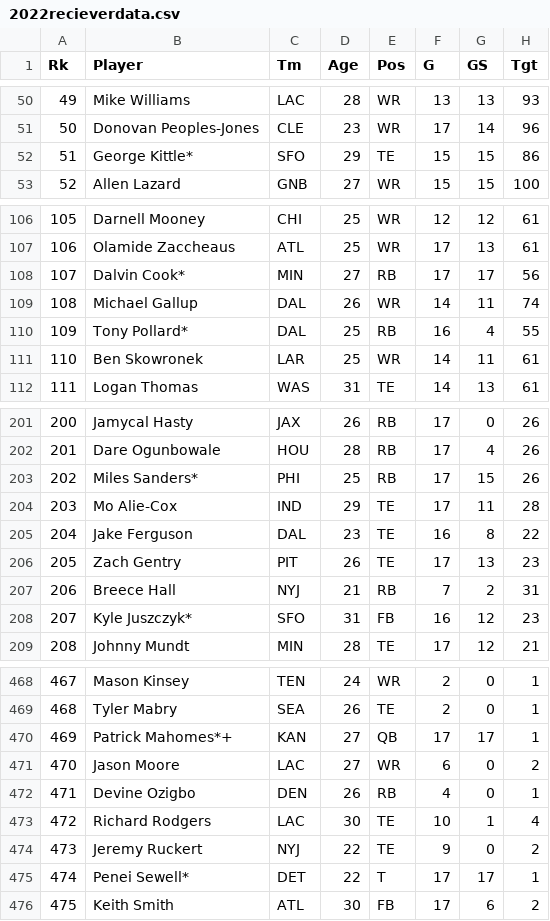
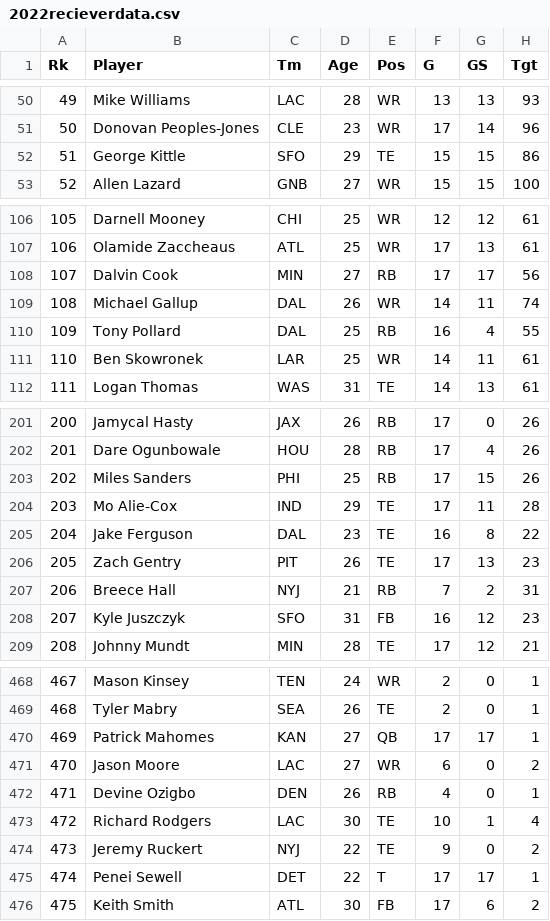
Before and after one commit to ckuzmick/d3-file-hosting, a CSV file: 2022recieverdata.csv, drawn as a sheet; only a part is shown, gaps mark what is left out; the diff covers the shown part only; the diff names each change by its address in the sheet, - before the commit and + after, or states it on an @@ line.

```diff
--- a/2022recieverdata.csv
+++ b/2022recieverdata.csv
-B52 (Player): George Kittle*
+B52 (Player): George Kittle
-B108 (Player): Dalvin Cook*
+B108 (Player): Dalvin Cook
-B110 (Player): Tony Pollard*
+B110 (Player): Tony Pollard
-B203 (Player): Miles Sanders*
+B203 (Player): Miles Sanders
-B208 (Player): Kyle Juszczyk*
+B208 (Player): Kyle Juszczyk
-B470 (Player): Patrick Mahomes*+
+B470 (Player): Patrick Mahomes
-B475 (Player): Penei Sewell*
+B475 (Player): Penei Sewell
```
Also changed, not shown: 24 edited cells elsewhere in this file.
